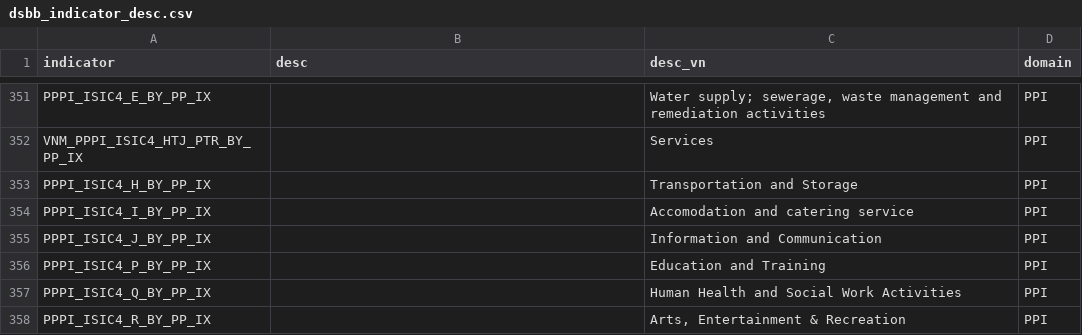
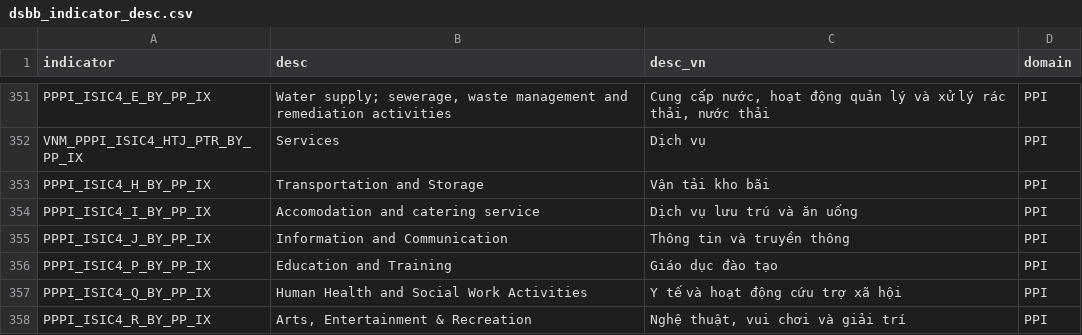
Before and after one commit to thanhqtran/gso-macro-monitor, a CSV file: dsbb_indicator_desc.csv, drawn as a sheet; only a part is shown, gaps mark what is left out; the diff covers the shown part only; the diff names each change by its address in the sheet, - before the commit and + after, or states it on an @@ line.

Commit message:
update database desc

```diff
--- a/dsbb_indicator_desc.csv
+++ b/dsbb_indicator_desc.csv
-B351 (desc): (empty)
+B351 (desc): Water supply; sewerage, waste management and remediation activities
-C351 (desc_vn): Water supply; sewerage, waste management and remediation activities
+C351 (desc_vn): Cung cấp nước, hoạt động quản lý và xử lý rác thải, nước thải
-B352 (desc): (empty)
+B352 (desc): Services
-C352 (desc_vn): Services
+C352 (desc_vn): Dịch vụ
-B353 (desc): (empty)
+B353 (desc): Transportation and Storage
-C353 (desc_vn): Transportation and Storage
+C353 (desc_vn): Vận tải kho bãi
-B354 (desc): (empty)
+B354 (desc): Accomodation and catering service
-C354 (desc_vn): Accomodation and catering service
+C354 (desc_vn): Dịch vụ lưu trú và ăn uống
-B355 (desc): (empty)
+B355 (desc): Information and Communication
-C355 (desc_vn): Information and Communication
+C355 (desc_vn): Thông tin và truyền thông
-B356 (desc): (empty)
+B356 (desc): Education and Training
-C356 (desc_vn): Education and Training
+C356 (desc_vn): Giáo dục đào tạo
-B357 (desc): (empty)
+B357 (desc): Human Health and Social Work Activities
-C357 (desc_vn): Human Health and Social Work Activities
+C357 (desc_vn): Y tế và hoạt động cứu trợ xã hội
-B358 (desc): (empty)
+B358 (desc): Arts, Entertainment & Recreation
-C358 (desc_vn): Arts, Entertainment & Recreation
+C358 (desc_vn): Nghệ thuật, vui chơi và giải trí
```
Also changed, not shown: 32 edited cells elsewhere in this file, 13 other files.
